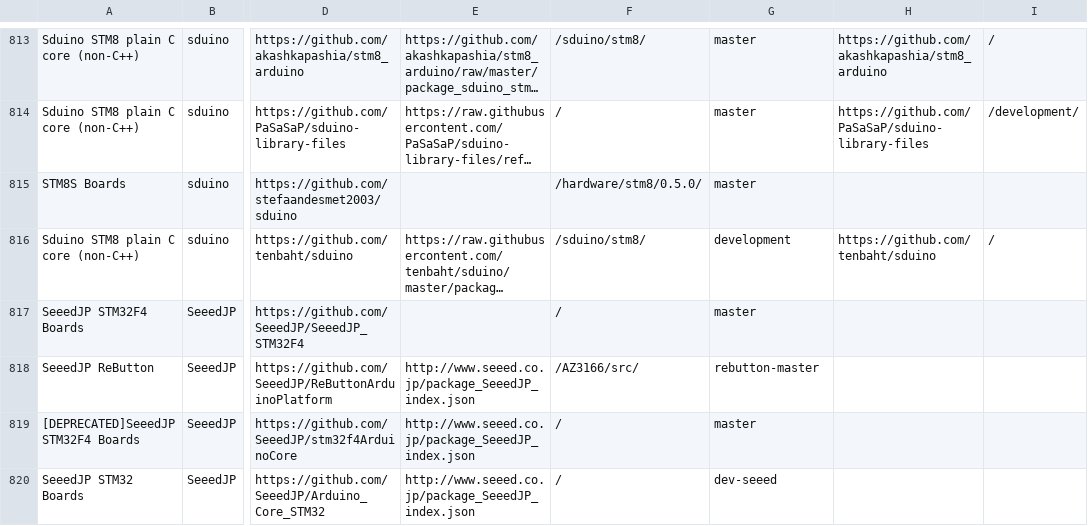
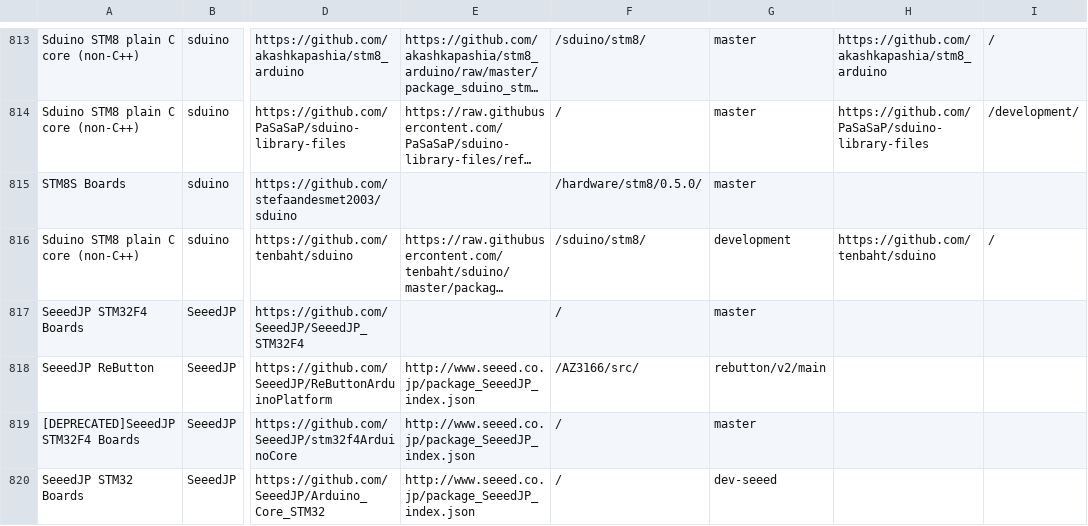
Before and after one commit to per1234/inoplatforms, a TSV file: ino-hardware-package-list.tsv, drawn as a sheet; only a part is shown, gaps mark what is left out; long unchanged cells end in …; the diff names each change by its address in the sheet, - before the commit and + after, or states it on an @@ line.

Commit message:
Update platform source branch for `SeeedJP:SeeedJP_ReButton`

```diff
--- a/ino-hardware-package-list.tsv
+++ b/ino-hardware-package-list.tsv
-G818: rebutton-master
+G818: rebutton/v2/main
```
